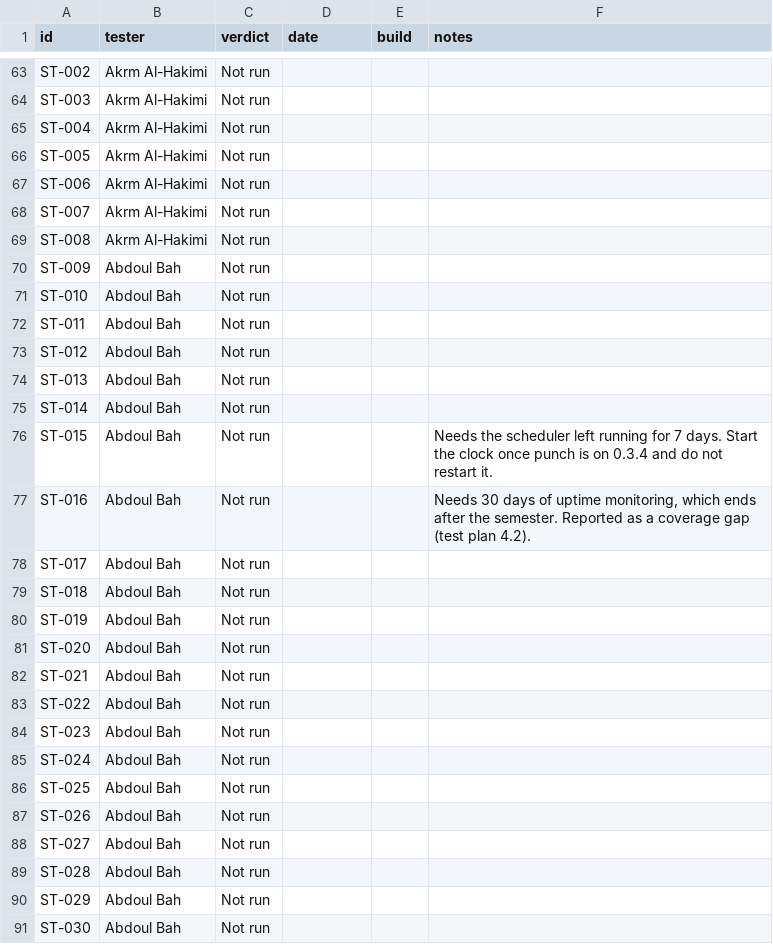
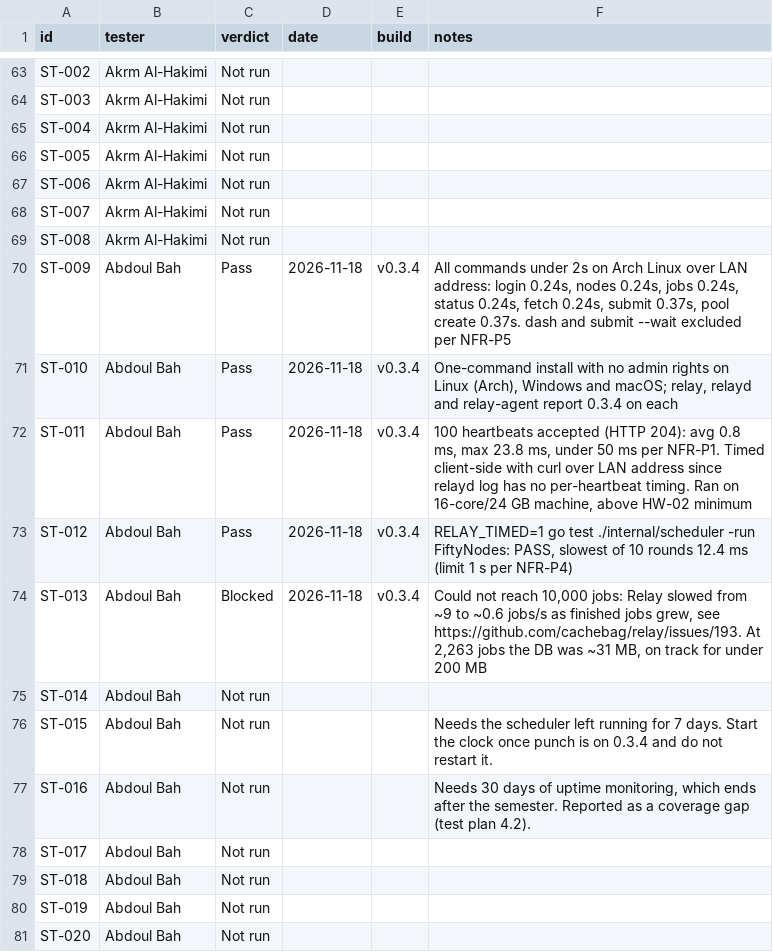
Before and after one commit to cachebag/relay, a CSV file: results.csv, drawn as a sheet; only a part is shown, gaps mark what is left out; the shorter side is filled out with more unchanged rows.

Commit message:
ST-009 to ST-013 results

```diff
--- a/results.csv
+++ b/results.csv
@@ -69,7 +69,7 @@ ST-007,Akrm Al-Hakimi,Not run,,,
 ST-008,Akrm Al-Hakimi,Not run,,,
-ST-009,Abdoul Bah,Not run,,,
-ST-010,Abdoul Bah,Not run,,,
-ST-011,Abdoul Bah,Not run,,,
-ST-012,Abdoul Bah,Not run,,,
-ST-013,Abdoul Bah,Not run,,,
+ST-009,Abdoul Bah,Pass,2026-11-18,v0.3.4,"All commands under 2s on Arch Linux over LAN address: login 0.24s, nodes 0.24s, jobs 0.24s, status 0.24s, fetch 0.24s, submit 0.37s, pool create 0.37s. dash and submit --wait excluded per NFR-P5"
+ST-010,Abdoul Bah,Pass,2026-11-18,v0.3.4,"One-command install with no admin rights on Linux (Arch), Windows and macOS; relay, relayd and relay-agent report 0.3.4 on each"
+ST-011,Abdoul Bah,Pass,2026-11-18,v0.3.4,"100 heartbeats accepted (HTTP 204): avg 0.8 ms, max 23.8 ms, under 50 ms per NFR-P1. Timed client-side with curl over LAN address since relayd log has no per-heartbeat timing. Ran on 16-core/24 GB machine, above HW-02 minimum"
+ST-012,Abdoul Bah,Pass,2026-11-18,v0.3.4,"RELAY_TIMED=1 go test ./internal/scheduler -run FiftyNodes: PASS, slowest of 10 rounds 12.4 ms (limit 1 s per NFR-P4)"
+ST-013,Abdoul Bah,Blocked,2026-11-18,v0.3.4,"Could not reach 10,000 jobs: Relay slowed from ~9 to ~0.6 jobs/s as finished jobs grew, see https://github.com/cachebag/relay/issues/193. At 2,263 jobs the DB was ~31 MB, on track for under 200 MB"
 ST-014,Abdoul Bah,Not run,,,
```
